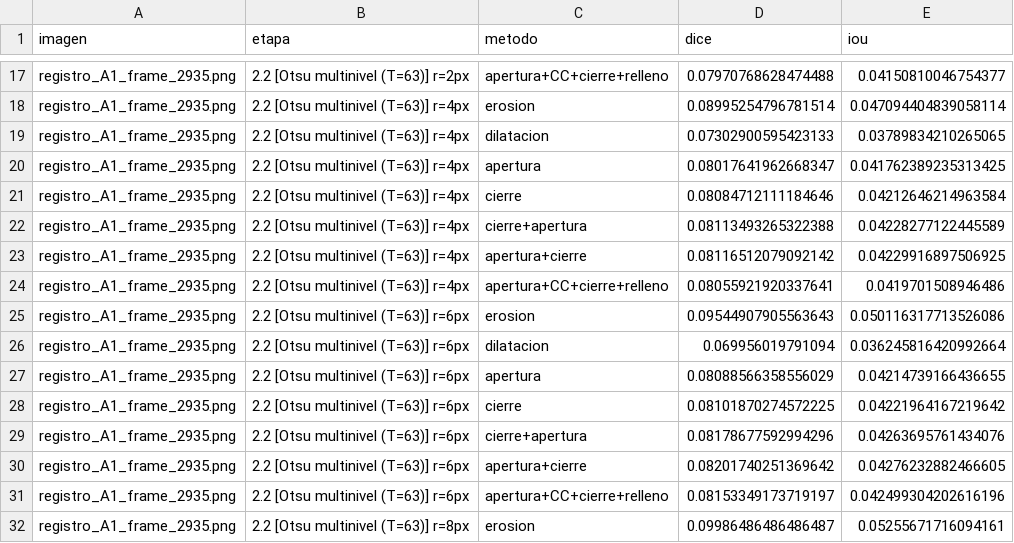
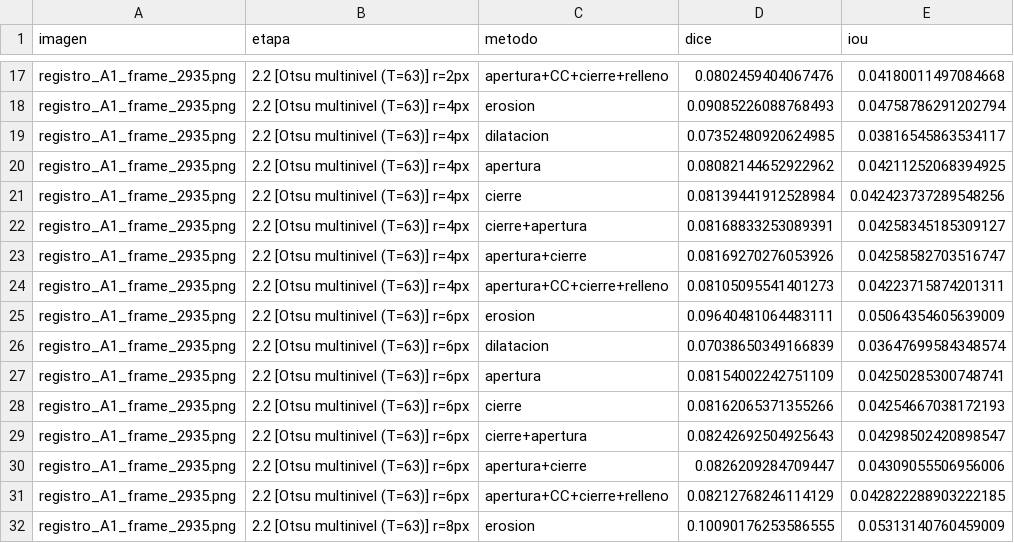
Before and after one commit to PurrthagorasCat/Gu-a-Imagenes-PSIB-v2-, a CSV file: resultados/resultados_modulo2/resultados_imagen/metricas_registro_A1.csv, drawn as a sheet; only a part is shown, gaps mark what is left out; the diff covers the shown part only; the diff names each change by its address in the sheet, - before the commit and + after, or states it on an @@ line.

```diff
--- a/resultados/resultados_modulo2/resultados_imagen/metricas_registro_A1.csv
+++ b/resultados/resultados_modulo2/resultados_imagen/metricas_registro_A1.csv
-D17 (dice): 0.07970768628474488
+D17 (dice): 0.0802459404067476
-E17 (iou): 0.04150810046754377
+E17 (iou): 0.04180011497084668
-D18 (dice): 0.08995254796781514
+D18 (dice): 0.09085226088768493
-E18 (iou): 0.047094404839058114
+E18 (iou): 0.04758786291202794
-D19 (dice): 0.07302900595423133
+D19 (dice): 0.07352480920624985
-E19 (iou): 0.03789834210265065
+E19 (iou): 0.03816545863534117
-D20 (dice): 0.08017641962668347
+D20 (dice): 0.08082144652922962
-E20 (iou): 0.041762389235313425
+E20 (iou): 0.04211252068394925
-D21 (dice): 0.08084712111184646
+D21 (dice): 0.08139441912528984
-E21 (iou): 0.04212646214963584
+E21 (iou): 0.042423737289548256
-D22 (dice): 0.08113493265322388
+D22 (dice): 0.08168833253089391
-E22 (iou): 0.04228277122445589
+E22 (iou): 0.04258345185309127
-D23 (dice): 0.08116512079092142
+D23 (dice): 0.08169270276053926
-E23 (iou): 0.04229916897506925
+E23 (iou): 0.04258582703516747
-D24 (dice): 0.08055921920337641
+D24 (dice): 0.08105095541401273
-E24 (iou): 0.0419701508946486
+E24 (iou): 0.04223715874201311
-D25 (dice): 0.09544907905563643
+D25 (dice): 0.09640481064483111
-E25 (iou): 0.050116317713526086
+E25 (iou): 0.05064354605639009
-D26 (dice): 0.069956019791094
+D26 (dice): 0.07038650349166839
-E26 (iou): 0.036245816420992664
+E26 (iou): 0.03647699584348574
-D27 (dice): 0.08088566358556029
+D27 (dice): 0.08154002242751109
-E27 (iou): 0.04214739166436655
+E27 (iou): 0.04250285300748741
-D28 (dice): 0.08101870274572225
+D28 (dice): 0.08162065371355266
-E28 (iou): 0.04221964167219642
+E28 (iou): 0.04254667038172193
-D29 (dice): 0.08178677592994296
+D29 (dice): 0.08242692504925643
-E29 (iou): 0.04263695761434076
+E29 (iou): 0.04298502420898547
-D30 (dice): 0.08201740251369642
+D30 (dice): 0.0826209284709447
-E30 (iou): 0.04276232882466605
+E30 (iou): 0.04309055506956006
-D31 (dice): 0.08153349173719197
+D31 (dice): 0.08212768246114129
-E31 (iou): 0.042499304202616196
+E31 (iou): 0.042822288903222185
-D32 (dice): 0.09986486486486487
+D32 (dice): 0.10090176253586555
-E32 (iou): 0.05255671716094161
+E32 (iou): 0.05313140760459009
```
Also changed, not shown: 159 edited cells elsewhere in this file, resultados/resultados_modulo2/resultados_video/registro_A1_serie.csv, 24 other files.
